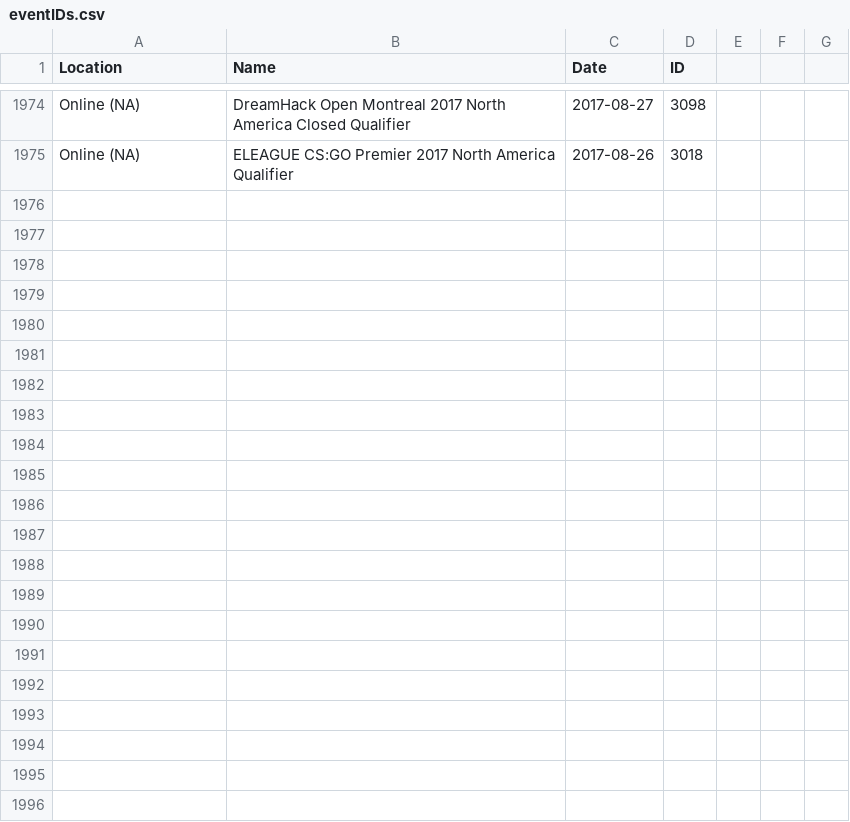
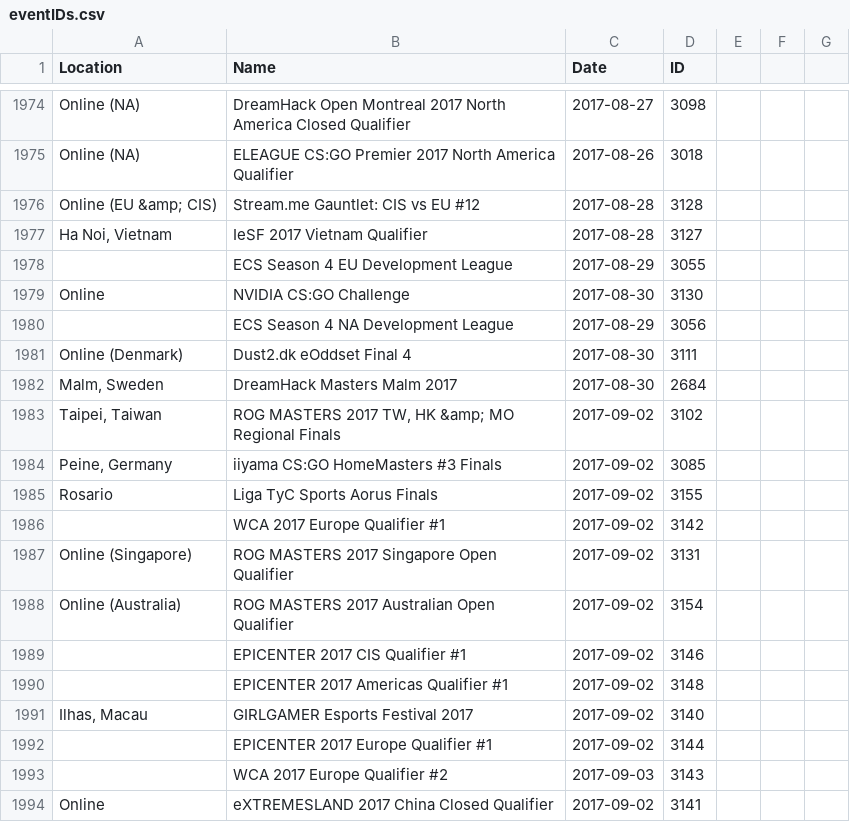
Before and after one commit to Liam-F/HLTV-Scraper, a CSV file: csv/eventIDs.csv, drawn as a sheet; only a part is shown, gaps mark what is left out; the diff names each change by its address in the sheet, - before the commit and + after, or states it on an @@ line.

```diff
--- a/csv/eventIDs.csv
+++ b/csv/eventIDs.csv
+row 1976: Online (EU &amp; CIS) | Stream.me Gauntlet: CIS vs EU #12 | 2017-08-28 | 3128
+row 1977: Ha Noi, Vietnam | IeSF 2017 Vietnam Qualifier | 2017-08-28 | 3127
+row 1978:  | ECS Season 4 EU Development League | 2017-08-29 | 3055
+row 1979: Online | NVIDIA CS:GO Challenge | 2017-08-30 | 3130
+row 1980:  | ECS Season 4 NA Development League | 2017-08-29 | 3056
+row 1981: Online (Denmark) | Dust2.dk eOddset Final 4 | 2017-08-30 | 3111
+row 1982: Malm, Sweden | DreamHack Masters Malm 2017 | 2017-08-30 | 2684
+row 1983: Taipei, Taiwan | ROG MASTERS 2017 TW, HK &amp; MO Regional Finals | 2017-09-02 | 3102
+row 1984: Peine, Germany | iiyama CS:GO HomeMasters #3 Finals | 2017-09-02 | 3085
+row 1985: Rosario | Liga TyC Sports Aorus Finals | 2017-09-02 | 3155
+row 1986:  | WCA 2017 Europe Qualifier #1 | 2017-09-02 | 3142
+row 1987: Online (Singapore) | ROG MASTERS 2017 Singapore Open Qualifier | 2017-09-02 | 3131
+row 1988: Online (Australia) | ROG MASTERS 2017 Australian Open Qualifier | 2017-09-02 | 3154
+row 1989:  | EPICENTER 2017 CIS Qualifier #1 | 2017-09-02 | 3146
+row 1990:  | EPICENTER 2017 Americas Qualifier #1 | 2017-09-02 | 3148
+row 1991: Ilhas, Macau | GIRLGAMER Esports Festival 2017 | 2017-09-02 | 3140
+row 1992:  | EPICENTER 2017 Europe Qualifier #1 | 2017-09-02 | 3144
+row 1993:  | WCA 2017 Europe Qualifier #2 | 2017-09-03 | 3143
+row 1994: Online | eXTREMESLAND 2017 China Closed Qualifier | 2017-09-02 | 3141
```
Also changed, not shown: csv/players.csv, csv/teams.csv, 3 other files.
